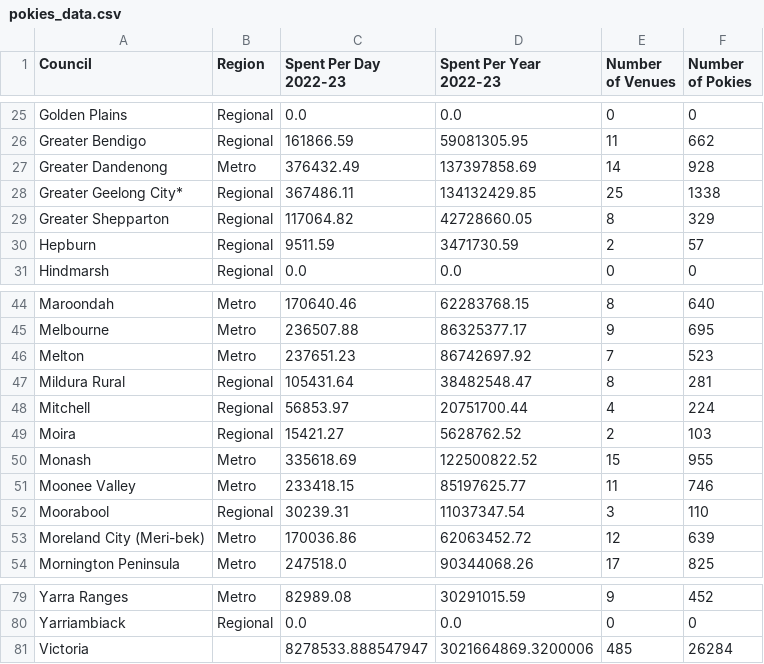
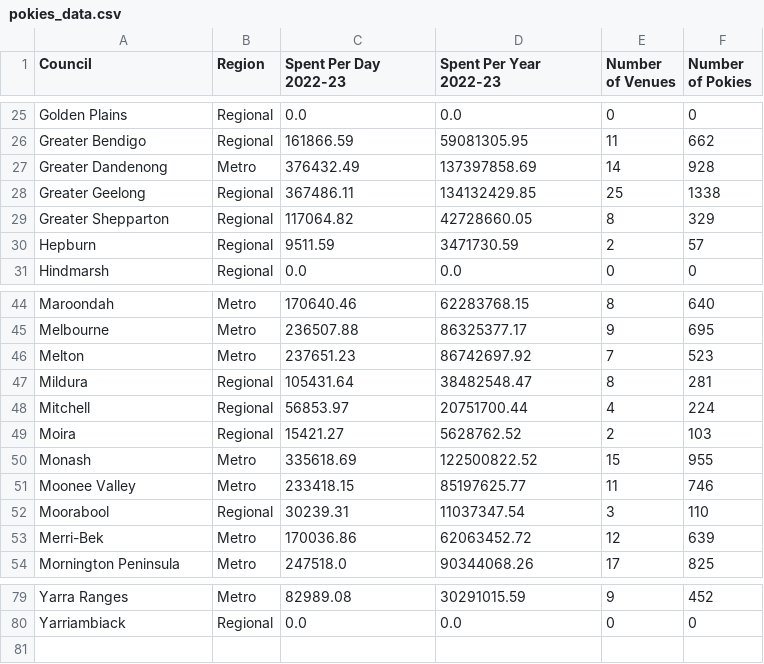
Before and after one commit to Ranith1/vis, a CSV file: w10/pokies_data.csv, drawn as a sheet; only a part is shown, gaps mark what is left out; the diff names each change by its address in the sheet, - before the commit and + after, or states it on an @@ line.

```diff
--- a/w10/pokies_data.csv
+++ b/w10/pokies_data.csv
-A28 (Council): Greater Geelong City*
+A28 (Council): Greater Geelong
-A47 (Council): Mildura Rural
+A47 (Council): Mildura
-A53 (Council): Moreland City (Meri-bek)
+A53 (Council): Merri-Bek
-row 81: Victoria |  | 8278533.888547947 | 3021664869.3200006 | 485 | 26284
```
